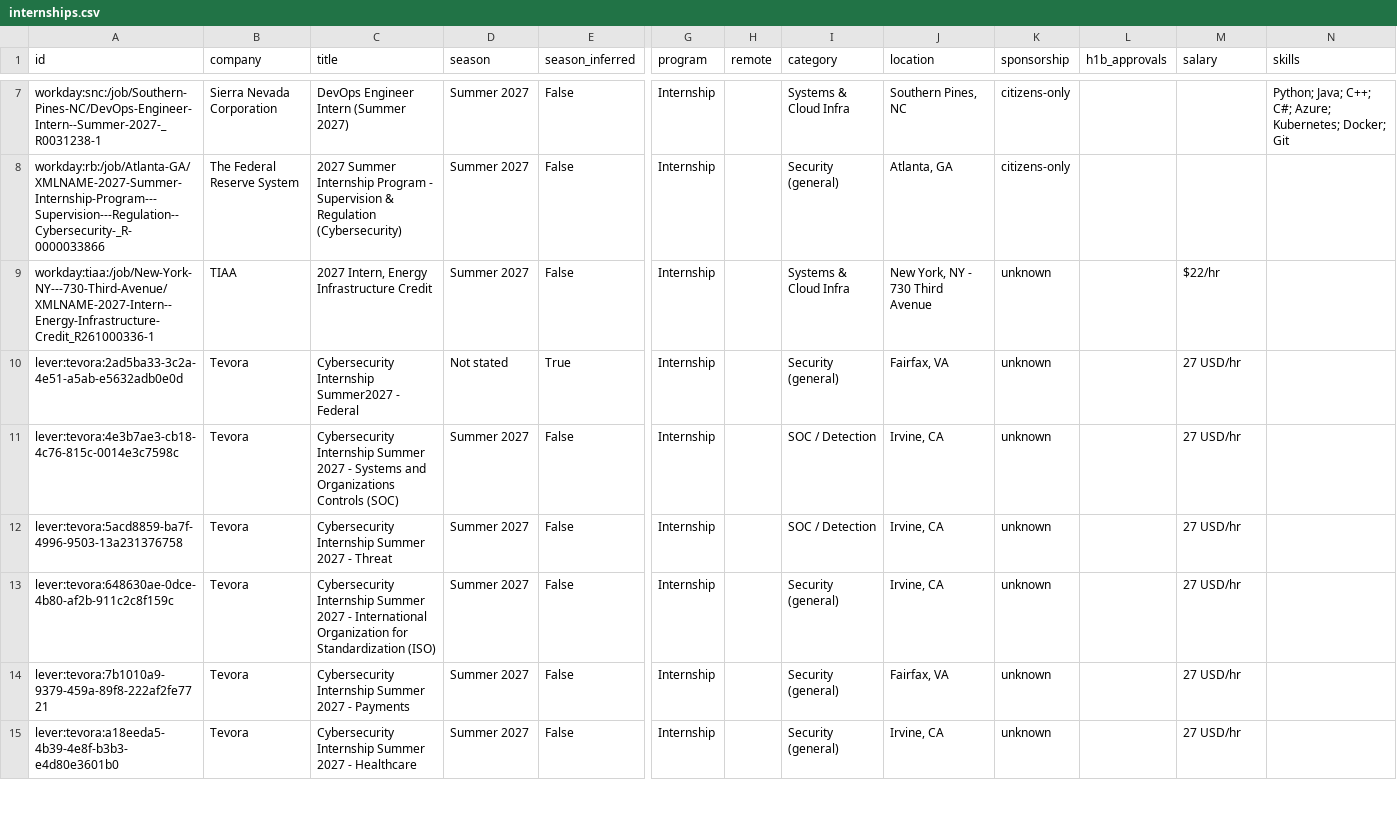
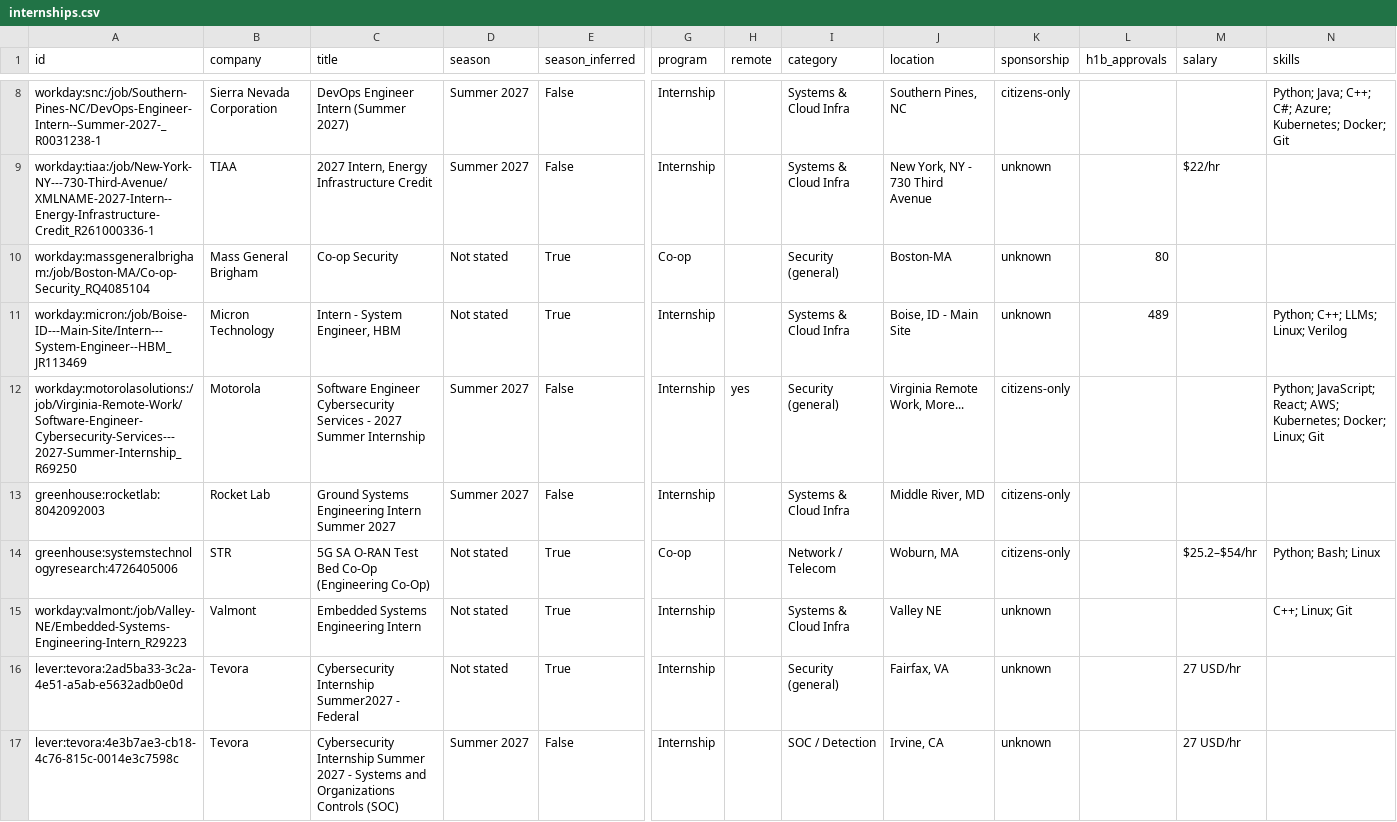
Before and after one commit to ihrtkaii/test-1, a CSV file: data/internships.csv, drawn as a sheet; only a part is shown, gaps mark what is left out; the shorter side is filled out with more unchanged rows; rows hold the shown columns only; the diff covers the shown part only; the diff names each change by its address in the sheet, - before the commit and + after, or states it on an @@ line.

```diff
--- a/data/internships.csv
+++ b/data/internships.csv
@@ row 8 moved to row 7: workday:rb:/job/Atlanta-GA/XMLNAME-2027-… @@
+row 10: workday:massgeneralbrigham:/job/Boston-MA/Co-op-Security_RQ4085104 | Mass General Brigham | Co-op Security | Not stated | True | Co-op |  | Security (general) | Boston-MA | unknown | 80
+row 11: workday:micron:/job/Boise-ID---Main-Site/Intern---System-Engineer--HBM_JR113469 | Micron Technology | Intern - System Engineer, HBM | Not stated | True | Internship |  | Systems & Cloud Infra | Boise, ID - Main Site | unknown | 489 |  | Python; C++; LLMs; Linux; Verilog
+row 12: workday:motorolasolutions:/job/Virginia-Remote-Work/Software-Engineer-Cybersecurity-Services---2027-Summer-Internship_R69250 | Motorola | Software Engineer Cybersecurity Services - 2027 Summer Internship | Summer 2027 | False | Internship | yes | Security (general) | Virginia Remote Work, More... | citizens-only |  |  | Python; JavaScript; React; AWS; Kubernetes; Docker; Linux; Git
+row 13: greenhouse:rocketlab:8042092003 | Rocket Lab | Ground Systems Engineering Intern Summer 2027 | Summer 2027 | False | Internship |  | Systems & Cloud Infra | Middle River, MD | citizens-only
+row 14: greenhouse:systemstechnologyresearch:4726405006 | STR | 5G SA O-RAN Test Bed Co-Op (Engineering Co-Op) | Not stated | True | Co-op |  | Network / Telecom | Woburn, MA | citizens-only |  | $25.2–$54/hr | Python; Bash; Linux
+row 15: workday:valmont:/job/Valley-NE/Embedded-Systems-Engineering-Intern_R29223 | Valmont | Embedded Systems Engineering Intern | Not stated | True | Internship |  | Systems & Cloud Infra | Valley NE | unknown |  |  | C++; Linux; Git
```
Also changed, not shown: 3 removed rows and 2 moved rows elsewhere in this file, docs/internships.csv, 15 other files.
